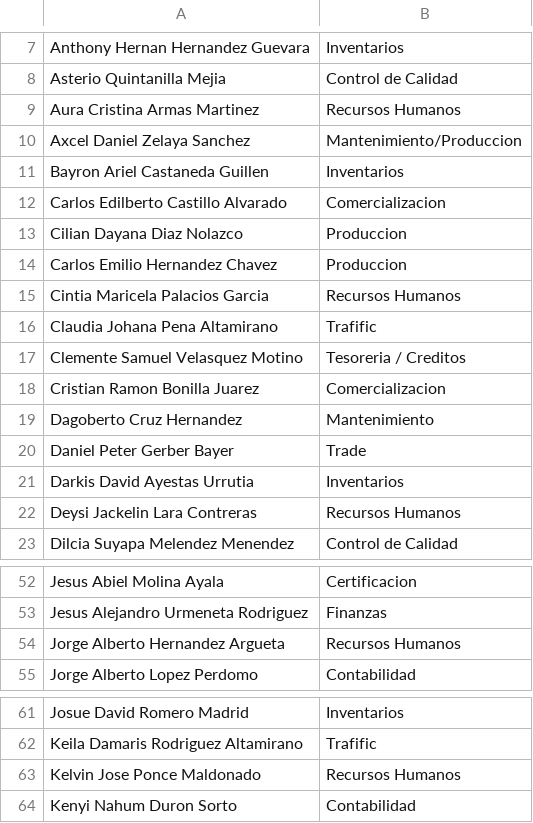
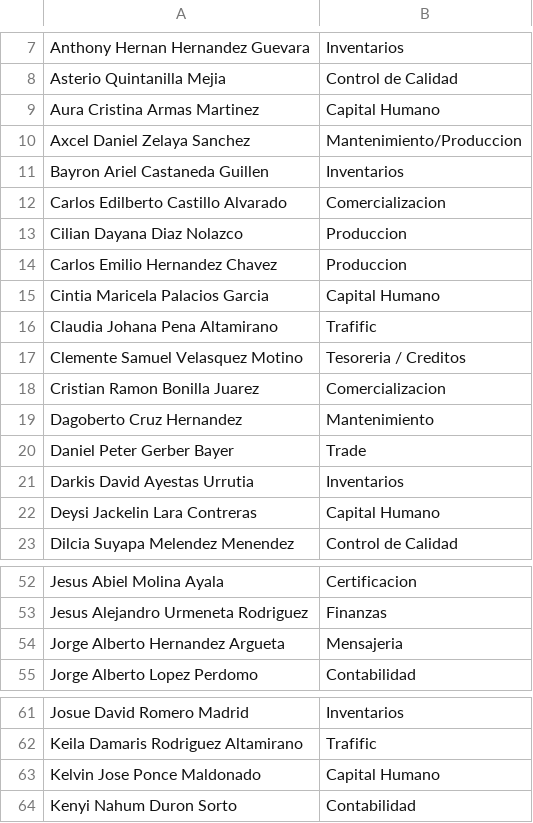
Before and after one commit to Jolopez21/estrellas-sogimex-2026, a CSV file: employees.csv, drawn as a sheet; only a part is shown, gaps mark what is left out; the diff covers the shown part only.

Commit message:
Update employees.csv

```diff
--- a/employees.csv
+++ b/employees.csv
@@ -8,3 +8,3 @@ Anthony Hernan Hernandez Guevara,Inventarios
 Asterio Quintanilla Mejia,Control de Calidad
-Aura Cristina Armas Martinez,Recursos Humanos
+Aura Cristina Armas Martinez,Capital Humano
 Axcel Daniel Zelaya Sanchez,Mantenimiento/Produccion
@@ -14,3 +14,3 @@ Cilian Dayana Diaz Nolazco,Produccion
 Carlos Emilio Hernandez Chavez,Produccion
-Cintia Maricela Palacios Garcia,Recursos Humanos
+Cintia Maricela Palacios Garcia,Capital Humano
 Claudia Johana Pena Altamirano,Trafific
@@ -21,3 +21,3 @@ Daniel Peter Gerber Bayer,Trade
 Darkis David Ayestas Urrutia,Inventarios
-Deysi Jackelin Lara Contreras,Recursos Humanos
+Deysi Jackelin Lara Contreras,Capital Humano
 Dilcia Suyapa Melendez Menendez,Control de Calidad
@@ -53,3 +53,3 @@ Jesus Abiel Molina Ayala,Certificacion
 Jesus Alejandro Urmeneta Rodriguez,Finanzas
-Jorge Alberto Hernandez Argueta,Recursos Humanos
+Jorge Alberto Hernandez Argueta,Mensajeria
 Jorge Alberto Lopez Perdomo,Contabilidad
@@ -62,3 +62,3 @@ Josue David Romero Madrid,Inventarios
 Keila Damaris Rodriguez Altamirano,Trafific
-Kelvin Jose Ponce Maldonado,Recursos Humanos
+Kelvin Jose Ponce Maldonado,Capital Humano
 Kenyi Nahum Duron Sorto,Contabilidad
```
Also changed, not shown: 2 edited cells elsewhere in this file.
